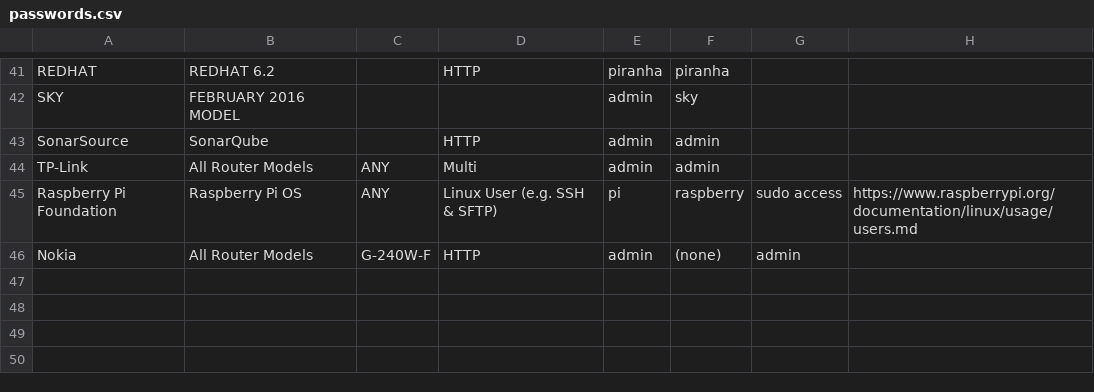
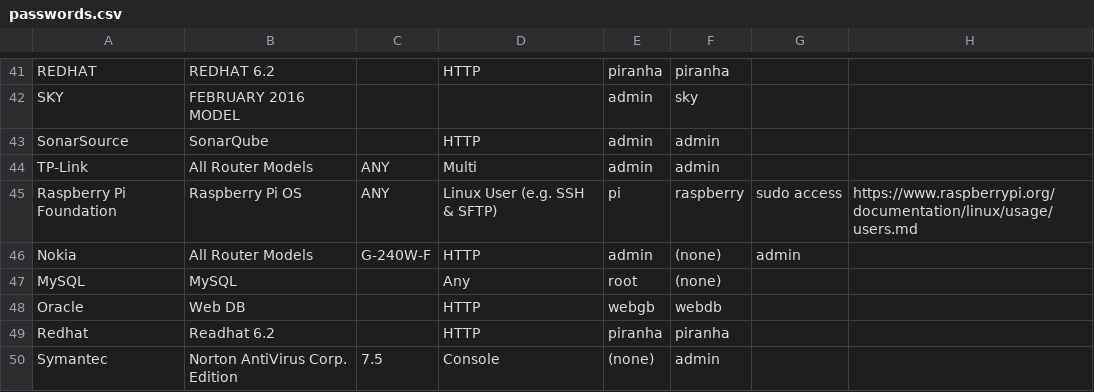
Before and after one commit to many-passwords/many-passwords, a CSV file: passwords.csv, drawn as a sheet; only a part is shown, gaps mark what is left out; the diff names each change by its address in the sheet, - before the commit and + after, or states it on an @@ line.

Commit message:
Update passwords.csv

```diff
--- a/passwords.csv
+++ b/passwords.csv
+row 47: MySQL | MySQL |  | Any | root | (none)
+row 48: Oracle | Web DB |  | HTTP | webgb | webdb
+row 49: Redhat | Readhat 6.2 |  | HTTP | piranha | piranha
+row 50: Symantec | Norton AntiVirus Corp. Edition | 7.5 | Console | (none) | admin
```
